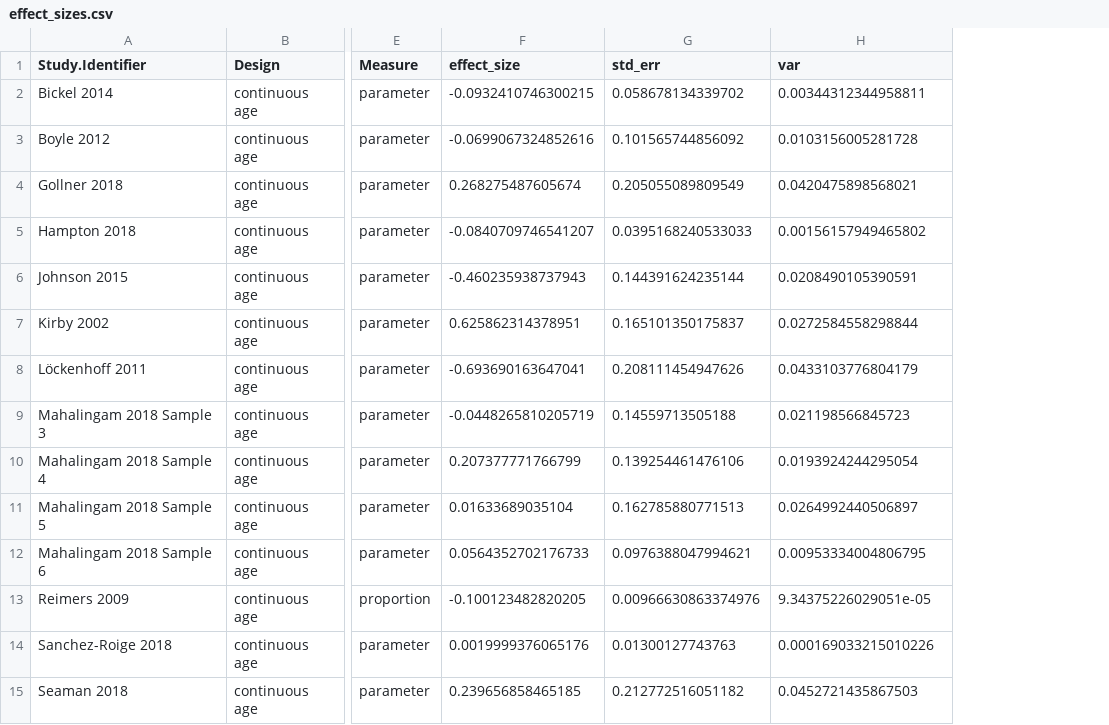
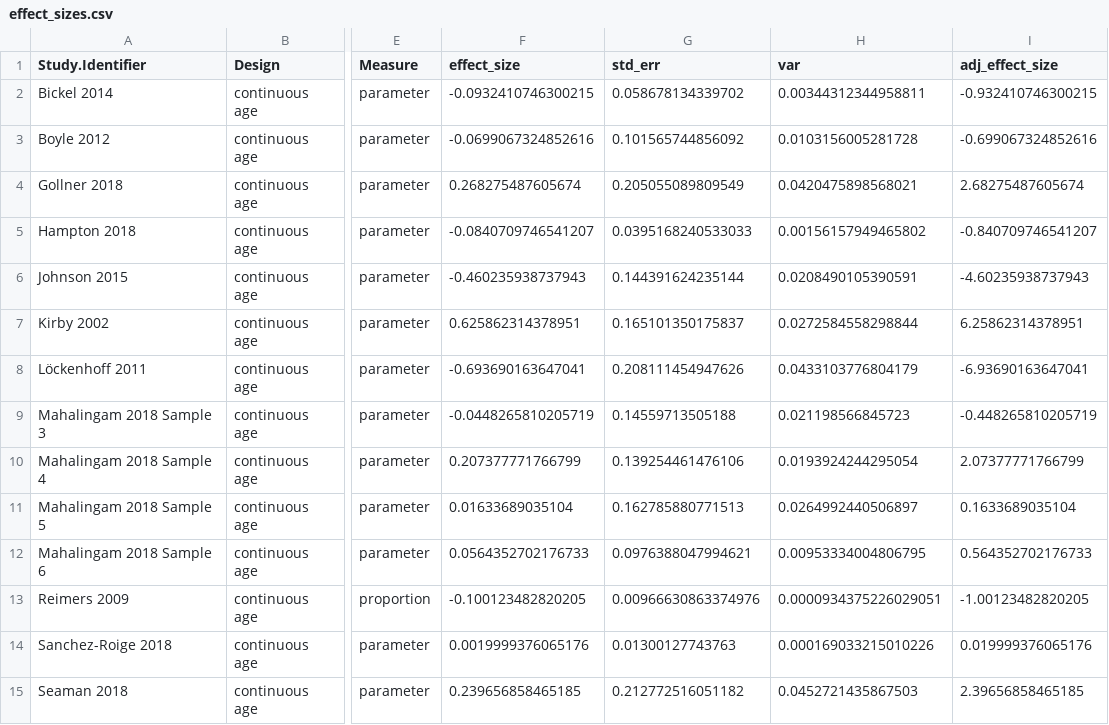
Before and after one commit to klsea/time_prefs_meta, a CSV file: output/effect_sizes.csv, drawn as a sheet; only a part is shown, gaps mark what is left out; the diff names each change by its address in the sheet, - before the commit and + after, or states it on an @@ line.

Commit message:
Change effect to adjusted effect size in analysis scripts 06-10

```diff
--- a/output/effect_sizes.csv
+++ b/output/effect_sizes.csv
+column I (adj_effect_size), rows 2-15: -0.932410746300215 | -0.699067324852616 | 2.68275487605674 | -0.840709746541207 | -4.60235938737943 | 6.25862314378951 | -6.93690163647041 | -0.448265810205719 | 2.07377771766799 | 0.1633689035104 | 0.564352702176733 | -1.00123482820205 | 0.019999376065176 | 2.39656858465185
-H13 (var): 9.34375226029051e-05
+H13 (var): 0.0000934375226029051
```
Also changed, not shown: output/cleaned.csv, output/continuous_table.csv, 9 other files.
